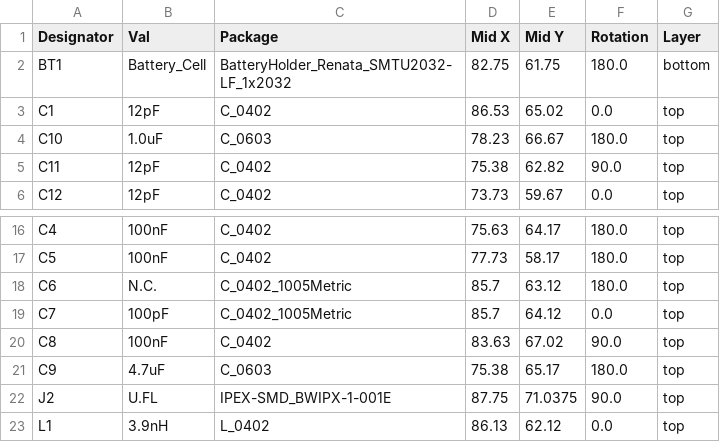
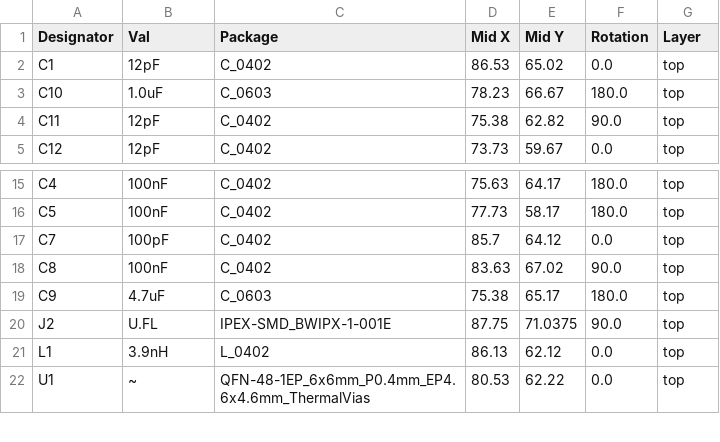
Before and after one commit to wadetb/tire-sensor, a CSV file: jlcpcb/production_files/CPL-tire_sensor.csv, drawn as a sheet; only a part is shown, gaps mark what is left out; the shorter side is filled out with more unchanged rows.

Commit message:
Update JLCPCB part assignments

```diff
--- a/jlcpcb/production_files/CPL-tire_sensor.csv
+++ b/jlcpcb/production_files/CPL-tire_sensor.csv
@@ -1,3 +1,2 @@
 Designator,Val,Package,Mid X,Mid Y,Rotation,Layer
-BT1,Battery_Cell,BatteryHolder_Renata_SMTU2032-LF_1x2032,82.75,61.75,180.0,bottom
 C1,12pF,C_0402,86.53,65.02,0.0,top
@@ -17,4 +16,3 @@ C4,100nF,C_0402,75.63,64.17,180.0,top
 C5,100nF,C_0402,77.73,58.17,180.0,top
-C6,N.C.,C_0402_1005Metric,85.7,63.12,180.0,top
-C7,100pF,C_0402_1005Metric,85.7,64.12,0.0,top
+C7,100pF,C_0402,85.7,64.12,0.0,top
 C8,100nF,C_0402,83.63,67.02,90.0,top
```
Also changed, not shown: jlcpcb/production_files/BOM-tire_sensor.csv, 17 other files.
